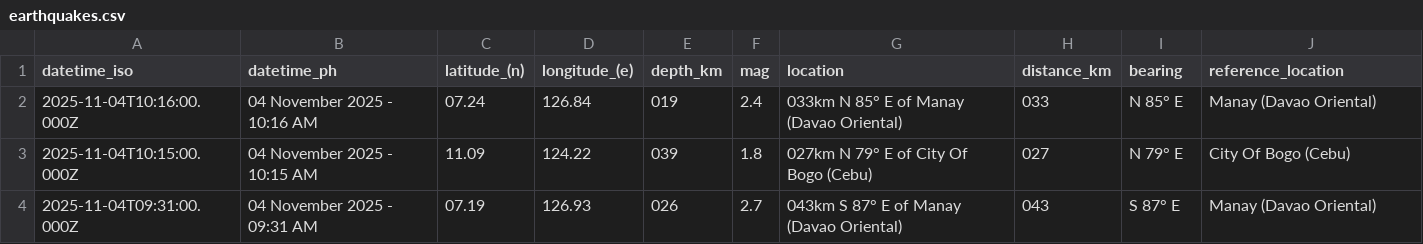
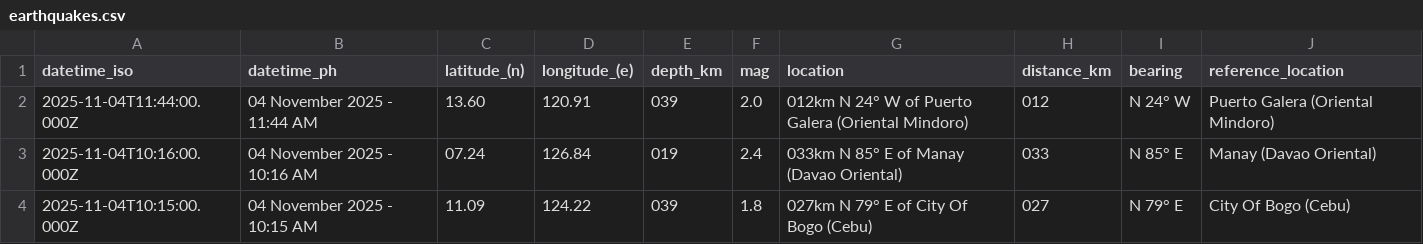
Before and after one commit to chamthesleeptalker/earthquake-tracker, a CSV file: earthquakes.csv, drawn as a sheet; only a part is shown; the shorter side is filled out with more unchanged rows.

```diff
--- a/earthquakes.csv
+++ b/earthquakes.csv
@@ -1,2 +1,3 @@
 datetime_iso,datetime_ph,latitude_(n),longitude_(e),depth_km,mag,location,distance_km,bearing,reference_location
+2025-11-04T11:44:00.000Z,04 November 2025 - 11:44 AM,13.60,120.91,039,2.0,012km N 24° W of Puerto Galera (Oriental Mindoro),012,N 24° W,Puerto Galera (Oriental Mindoro)
 2025-11-04T10:16:00.000Z,04 November 2025 - 10:16 AM,07.24,126.84,019,2.4,033km N 85° E of Manay (Davao Oriental),033,N 85° E,Manay (Davao Oriental)
```
Also changed, not shown: earthquakes_past_24_hours.csv, earthquakes_past_7_days.csv, 5 other files.
